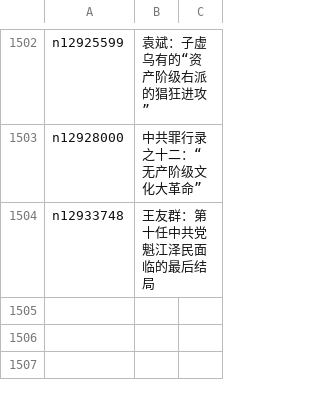
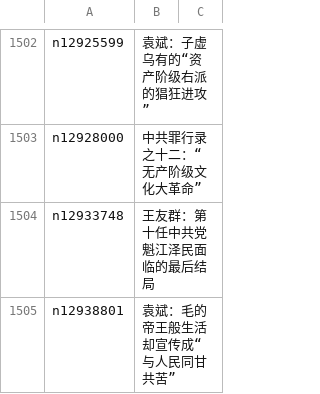
Before and after one commit to easy2view/epoch-comment, a CSV file: indexes/nsc1028.csv, drawn as a sheet; only a part is shown, gaps mark what is left out.

```diff
--- a/indexes/nsc1028.csv
+++ b/indexes/nsc1028.csv
@@ -1504 +1504,2 @@ n12928000,中共罪行录之十二：“无产阶级文化大革命”
 n12933748,王友群：第十任中共党魁江泽民面临的最后结局
+n12938801,袁斌：毛的帝王般生活 却宣传成“与人民同甘共苦”
```
Also changed, not shown: indexes/nsc1025.csv, indexes/nsc993.csv, 22 other files.
